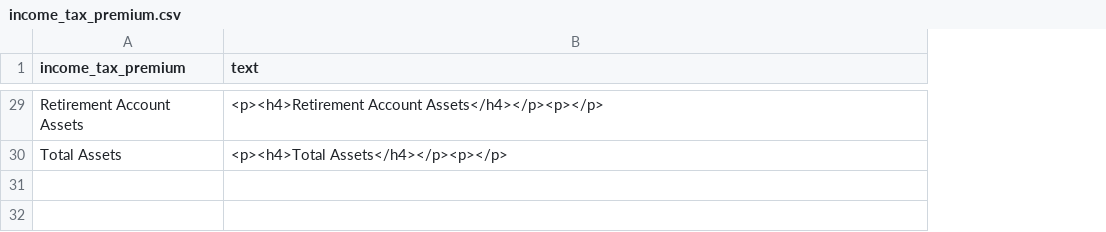
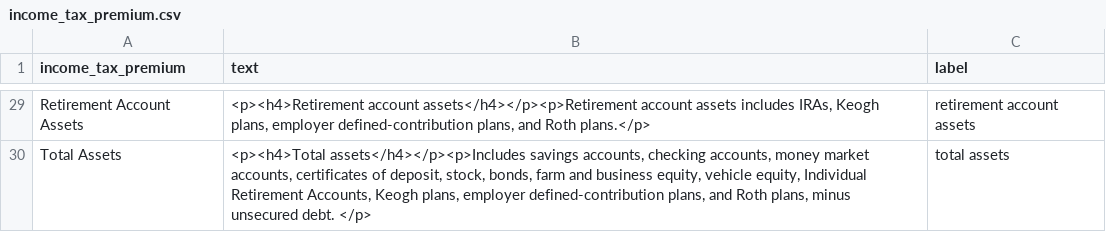
Before and after one commit to UrbanInstitute/dynasim-shiny4, a CSV file: text/income_tax_premium.csv, drawn as a sheet; only a part is shown, gaps mark what is left out; the diff covers the shown part only; the diff names each change by its address in the sheet, - before the commit and + after, or states it on an @@ line.

Commit message:
Change all labels to sentence case.

```diff
--- a/text/income_tax_premium.csv
+++ b/text/income_tax_premium.csv
+column C (label), rows 29-30: retirement account assets | total assets
-B29 (text): <p><h4>Retirement Account Assets</h4></p><p></p>
+B29 (text): <p><h4>Retirement account assets</h4></p><p>Retirement account assets includes IRAs, Keogh plans, employer defined-contribution plans, and Roth plans.</p>
-B30 (text): <p><h4>Total Assets</h4></p><p></p>
+B30 (text): <p><h4>Total assets</h4></p><p>Includes savings accounts, checking accounts, money market accounts, certificates of deposit, stock, bonds, farm and business equity, vehicle equity, Individual Retirement Accounts, Keogh plans, employer defined-contribution plans, and Roth plans, minus unsecured debt. </p>
```
Also changed, not shown: 1 added row, 1 removed row and 26 edited cells elsewhere in this file, options-guide.csv, text/baseline.csv, 6 other files.
